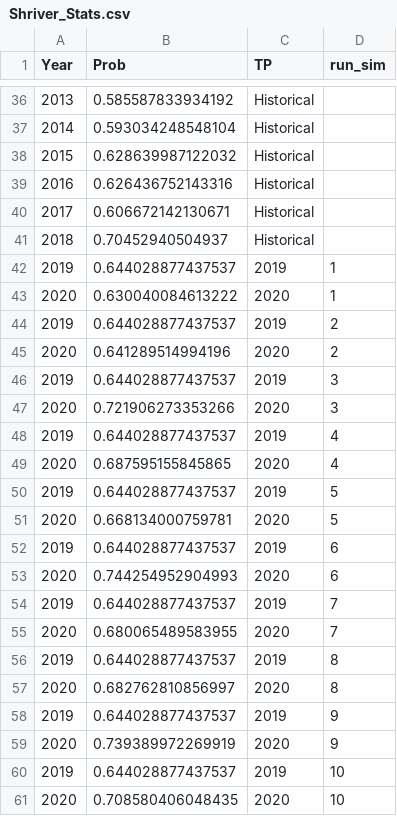
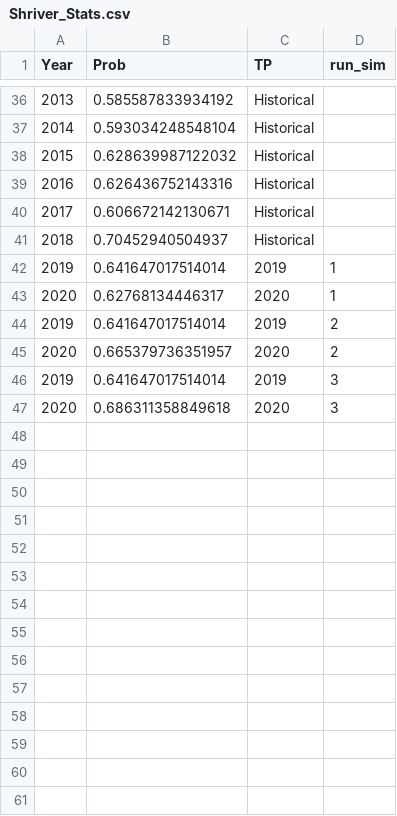
Before and after one commit to DrylandEcology/gridSTDF, a CSV file: ExampleData/Shriver_Stats.csv, drawn as a sheet; only a part is shown, gaps mark what is left out.

```diff
--- a/ExampleData/Shriver_Stats.csv
+++ b/ExampleData/Shriver_Stats.csv
@@ -41,21 +41,7 @@ Year,Prob,TP,run_sim
 2018,0.70452940504937,Historical,
-2019,0.644028877437537,2019,1
-2020,0.630040084613222,2020,1
-2019,0.644028877437537,2019,2
-2020,0.641289514994196,2020,2
-2019,0.644028877437537,2019,3
-2020,0.721906273353266,2020,3
-2019,0.644028877437537,2019,4
-2020,0.687595155845865,2020,4
-2019,0.644028877437537,2019,5
-2020,0.668134000759781,2020,5
-2019,0.644028877437537,2019,6
-2020,0.744254952904993,2020,6
-2019,0.644028877437537,2019,7
-2020,0.680065489583955,2020,7
-2019,0.644028877437537,2019,8
-2020,0.682762810856997,2020,8
-2019,0.644028877437537,2019,9
-2020,0.739389972269919,2020,9
-2019,0.644028877437537,2019,10
-2020,0.708580406048435,2020,10
+2019,0.641647017514014,2019,1
+2020,0.62768134446317,2020,1
+2019,0.641647017514014,2019,2
+2020,0.665379736351957,2020,2
+2019,0.641647017514014,2019,3
+2020,0.686311358849618,2020,3
```
Also changed, not shown: ExampleData/GISSM_Stats.csv, ExampleData/MonthlyAnoms.csv, 22 other files.
